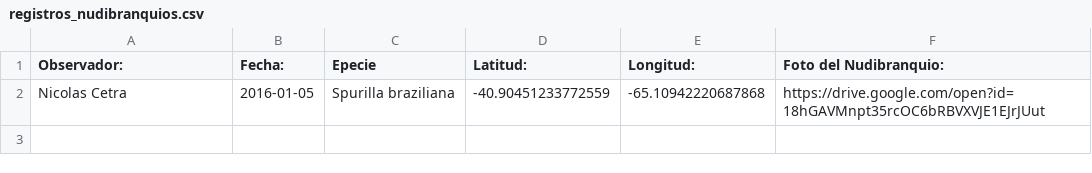
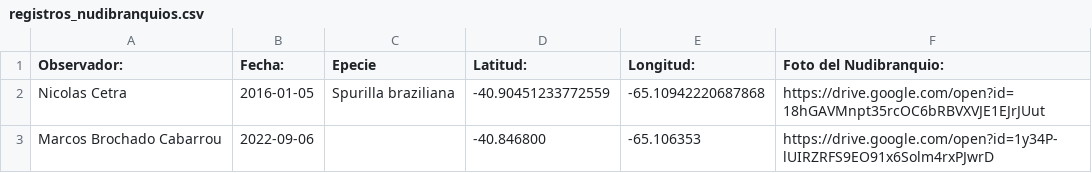
Before and after one commit to NudiArg/MapaNudiArg, a CSV file: registros_nudibranquios.csv, drawn as a sheet.

Commit message:
Actualización automática desde Google Sheets

```diff
--- a/registros_nudibranquios.csv
+++ b/registros_nudibranquios.csv
@@ -2 +2,2 @@ Observador:,  Fecha:,Epecie,Latitud:,Longitud:,Foto del Nudibranquio:
 Nicolas Cetra,2016-01-05,Spurilla braziliana,-40.90451233772559,-65.10942220687868,https://drive.google.com/open?id=18hGAVMnpt35rcOC6bRBVXVJE1EJrJUut
+Marcos Brochado Cabarrou,2022-09-06,,-40.846800,-65.106353,https://drive.google.com/open?id=1y34P-lUIRZRFS9EO91x6Solm4rxPJwrD
```
